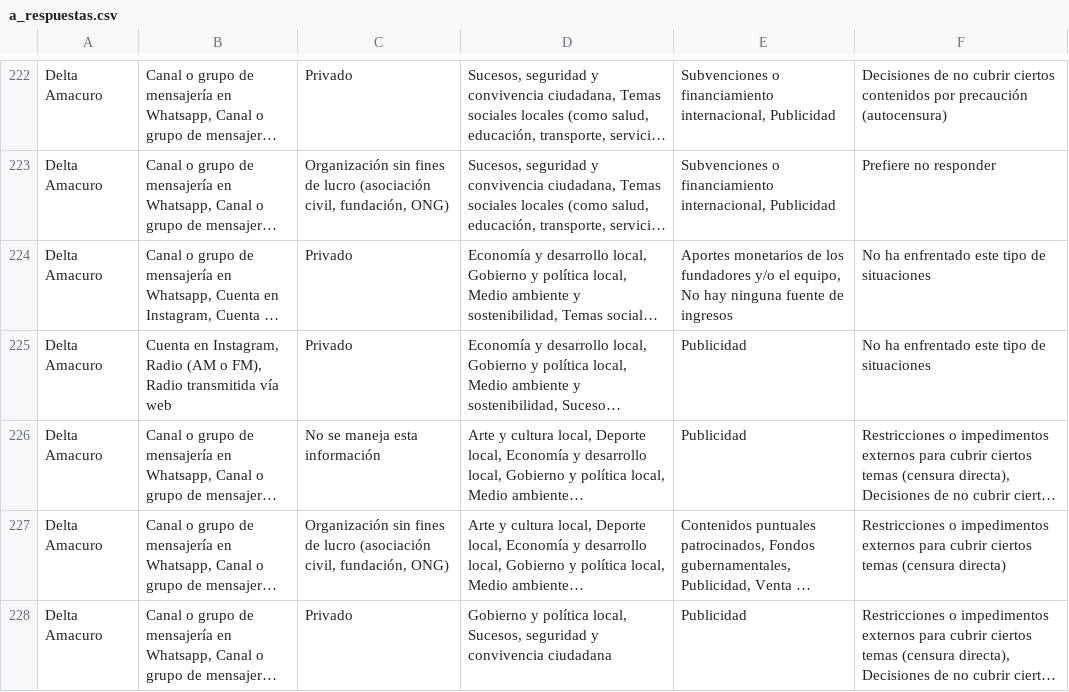
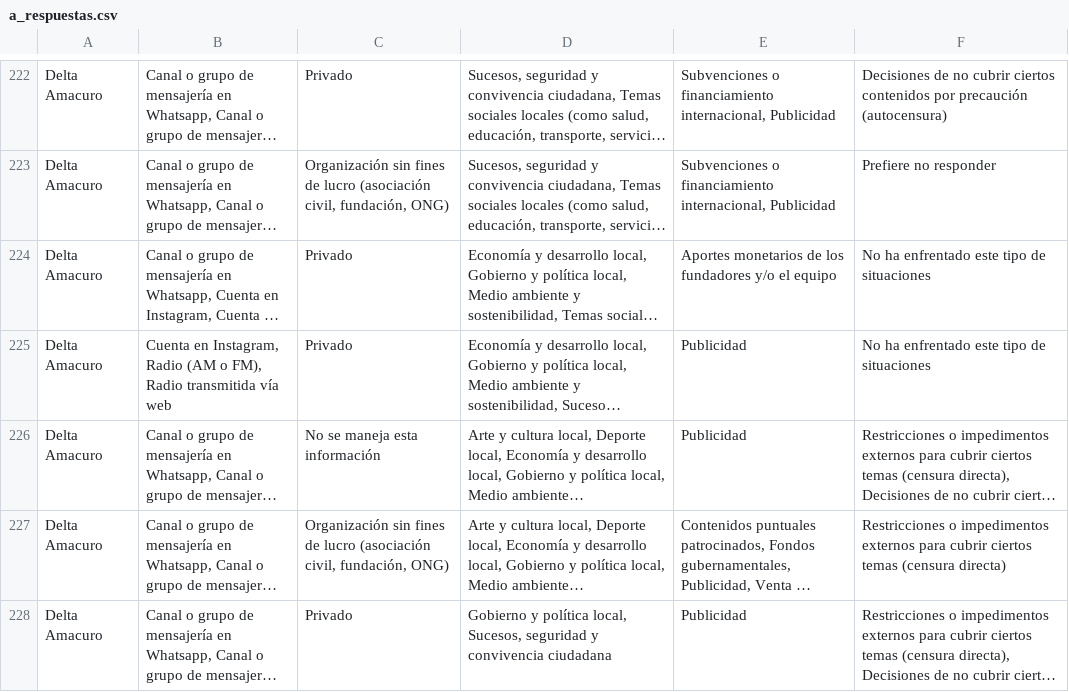
Before and after one commit to coldfoot/desiertos-venezuela, a CSV file: geo/output/a_respuestas.csv, drawn as a sheet; only a part is shown, gaps mark what is left out; long unchanged cells end in …; the diff covers the shown part only; the diff names each change by its address in the sheet, - before the commit and + after, or states it on an @@ line.

```diff
--- a/geo/output/a_respuestas.csv
+++ b/geo/output/a_respuestas.csv
-E224: …y/o el equipo, No hay ninguna fuente de ingresos
+E224: …y/o el equipo
```
Also changed, not shown: 15 edited cells elsewhere in this file, 29 other files.
